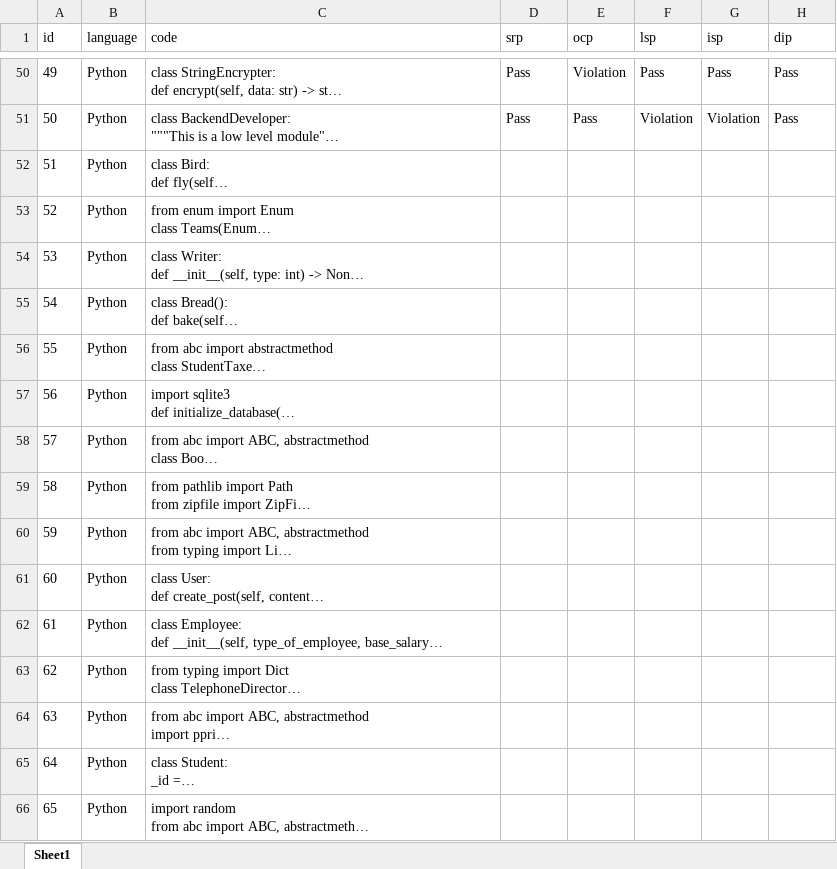
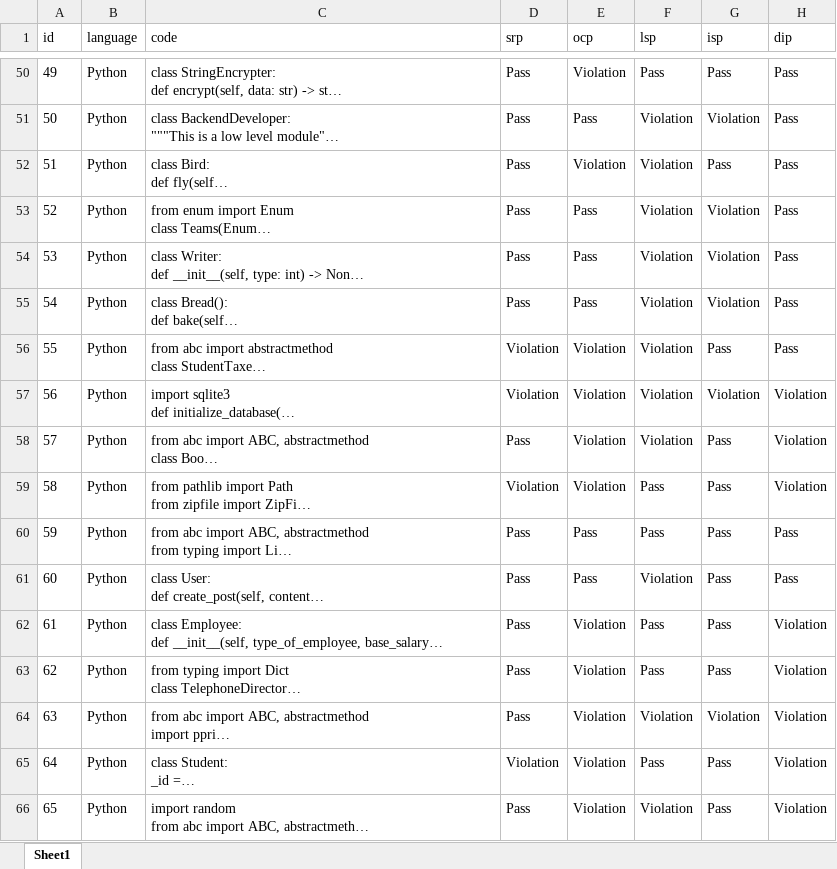
Before and after one commit to mrieden/code-analysis, an Excel workbook: data/New Dataset/python-codes-labeled.xlsx, sheet Sheet1, drawn as a sheet; only a part is shown, gaps mark what is left out; long unchanged cells end in …; values as stored, in another font and other column widths than the file's, no borders; the diff covers the shown part only; the diff names each change by its address in the sheet, - before the commit and + after, or states it on an @@ line.

Commit message:
Labelled Data

```diff
--- a/data/New Dataset/python-codes-labeled.xlsx (sheet Sheet1)
+++ b/data/New Dataset/python-codes-labeled.xlsx (sheet Sheet1)
-D52:D55 (srp): (empty)
+D52:D55 (srp): Pass
-E52 (ocp): (empty)
+E52 (ocp): Violation
-F52:F58 (lsp): (empty)
+F52:F58 (lsp): Violation
-G52 (isp): (empty)
+G52 (isp): Pass
-H52:H56 (dip): (empty)
+H52:H56 (dip): Pass
-E53:E55 (ocp): (empty)
+E53:E55 (ocp): Pass
-G53:G55 (isp): (empty)
+G53:G55 (isp): Violation
-D56:D57 (srp): (empty)
+D56:D57 (srp): Violation
-E56:E59 (ocp): (empty)
+E56:E59 (ocp): Violation
-G56 (isp): (empty)
+G56 (isp): Pass
-G57 (isp): (empty)
+G57 (isp): Violation
-H57:H59 (dip): (empty)
+H57:H59 (dip): Violation
-D58 (srp): (empty)
+D58 (srp): Pass
-G58:G63 (isp): (empty)
+G58:G63 (isp): Pass
-D59 (srp): (empty)
+D59 (srp): Violation
-F59:F60 (lsp): (empty)
+F59:F60 (lsp): Pass
-D60:D64 (srp): (empty)
+D60:D64 (srp): Pass
-E60:E61 (ocp): (empty)
+E60:E61 (ocp): Pass
-H60:H61 (dip): (empty)
+H60:H61 (dip): Pass
-F61 (lsp): (empty)
+F61 (lsp): Violation
-E62:E66 (ocp): (empty)
+E62:E66 (ocp): Violation
-F62:F63 (lsp): (empty)
+F62:F63 (lsp): Pass
-H62:H66 (dip): (empty)
+H62:H66 (dip): Violation
-F64 (lsp): (empty)
+F64 (lsp): Violation
-G64 (isp): (empty)
+G64 (isp): Violation
-D65 (srp): (empty)
+D65 (srp): Violation
-F65 (lsp): (empty)
+F65 (lsp): Pass
-G65:G66 (isp): (empty)
+G65:G66 (isp): Pass
-D66 (srp): (empty)
+D66 (srp): Pass
-F66 (lsp): (empty)
+F66 (lsp): Violation
```
Also changed, not shown: 175 edited cells elsewhere in this sheet, 1 other file.
